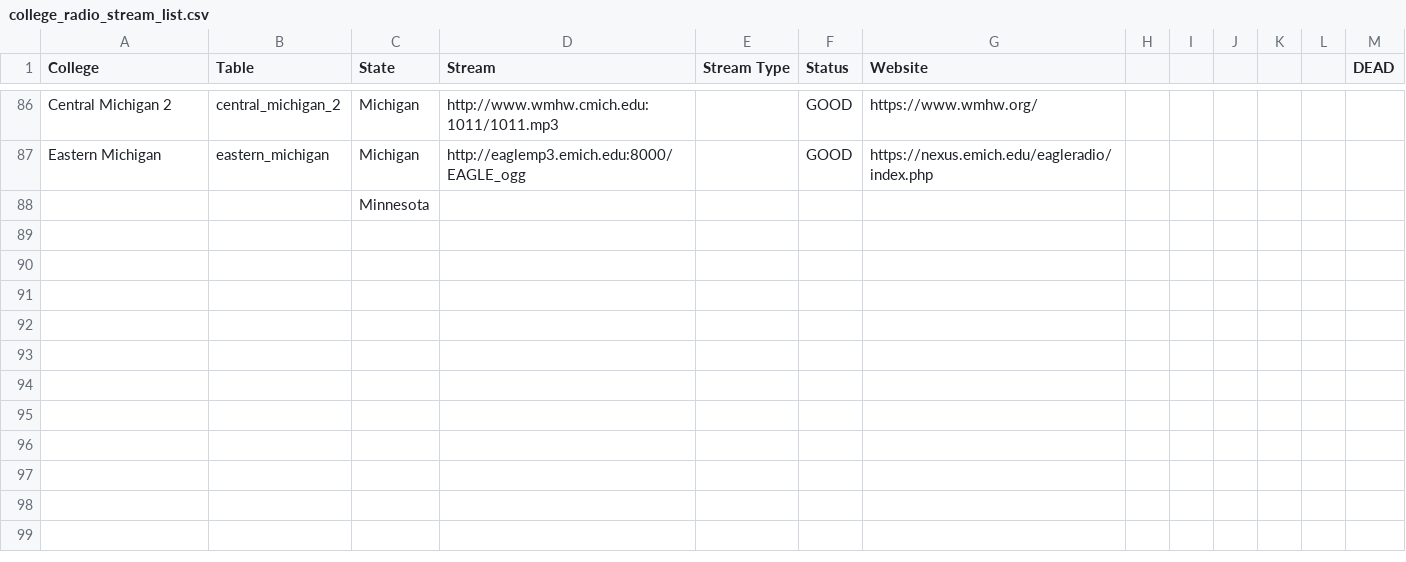
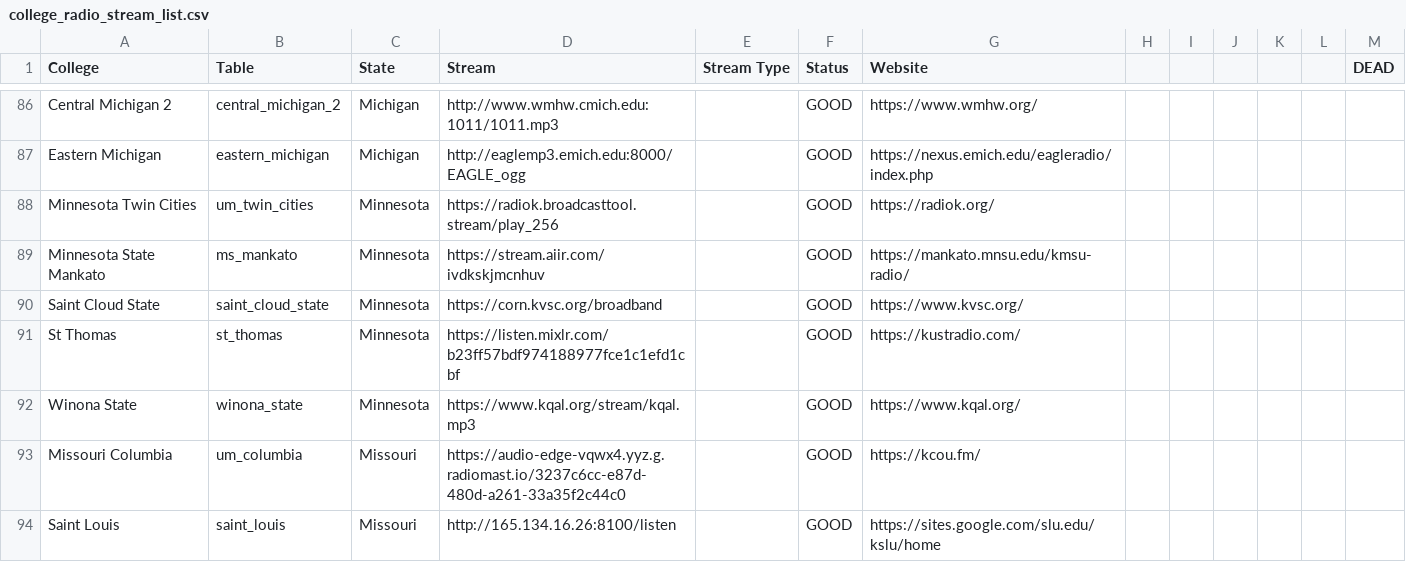
Before and after one commit to have-no-clue-what-im-doing/college_radio, a CSV file: college_radio_stream_list.csv, drawn as a sheet; only a part is shown, gaps mark what is left out; removed rows and columns are numbered as before the commit, all else as after; the diff names each change by its address in the sheet, - before the commit and + after, or states it on an @@ line.

Commit message:
updated stream url list

```diff
--- a/college_radio_stream_list.csv
+++ b/college_radio_stream_list.csv
-row 88:  |  | Minnesota
+row 88: Minnesota Twin Cities | um_twin_cities | Minnesota | https://radiok.broadcasttool.stream/play_256 |  | GOOD | https://radiok.org/
+row 89: Minnesota State Mankato | ms_mankato | Minnesota | https://stream.aiir.com/ivdkskjmcnhuv |  | GOOD | https://mankato.mnsu.edu/kmsu-radio/
+row 90: Saint Cloud State | saint_cloud_state | Minnesota | https://corn.kvsc.org/broadband |  | GOOD | https://www.kvsc.org/
+row 91: St Thomas | st_thomas | Minnesota | https://listen.mixlr.com/b23ff57bdf974188977fce1c1efd1cbf |  | GOOD | https://kustradio.com/
+row 92: Winona State | winona_state | Minnesota | https://www.kqal.org/stream/kqal.mp3 |  | GOOD | https://www.kqal.org/
+row 93: Missouri Columbia | um_columbia | Missouri | https://audio-edge-vqwx4.yyz.g.radiomast.io/3237c6cc-e87d-480d-a261-33a35f2c44c0 |  | GOOD | https://kcou.fm/
+row 94: Saint Louis | saint_louis | Missouri | http://165.134.16.26:8100/listen |  | GOOD | https://sites.google.com/slu.edu/kslu/home
```
Also changed, not shown: 2 other files.
